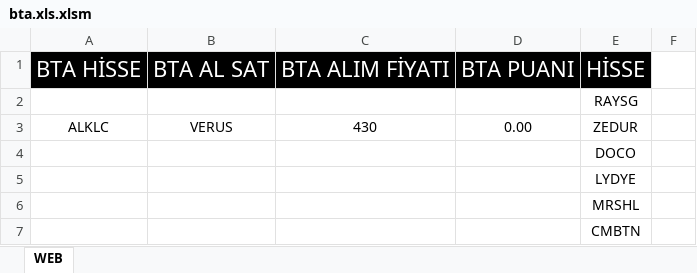
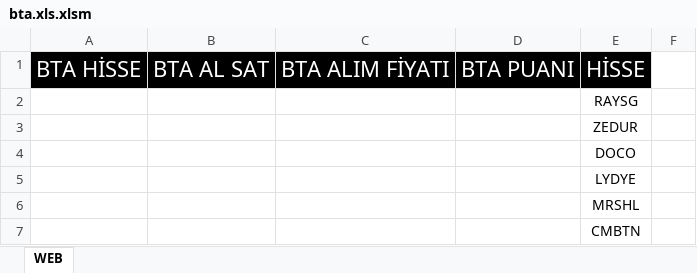
Before and after one commit to nurican26/sinyalsitesi, an Excel workbook: bta.xls.xlsm, sheet WEB, drawn as a sheet; only a part is shown; values as stored, in another font and other column widths than the file's, no borders; removed rows and columns are numbered as before the commit, all else as after; the diff names each change by its address in the sheet, - before the commit and + after, or states it on an @@ line.

Commit message:
Add files via upload

```diff
--- a/bta.xls.xlsm (sheet WEB)
+++ b/bta.xls.xlsm (sheet WEB)
-row 3: ALKLC | VERUS | 430 | 0.00 | ZEDUR
+row 3:  |  |  |  | ZEDUR
```
